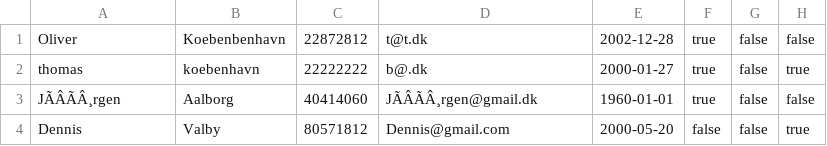
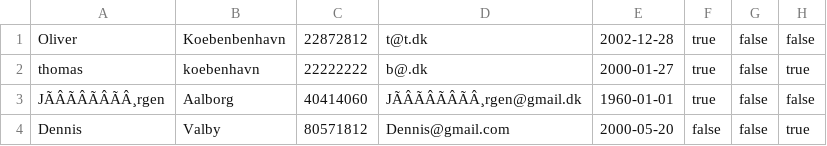
Before and after one commit to ThomasFBN/Delfin, a CSV file: SwimmerMembers.csv, drawn as a sheet; the diff names each change by its address in the sheet, - before the commit and + after, or states it on an @@ line.

```diff
--- a/SwimmerMembers.csv
+++ b/SwimmerMembers.csv
-A3: JÃÂÃÂ¸rgen
+A3: JÃÂÃÂÃÂÃÂ¸rgen
-D3: JÃÂÃÂ¸rgen@gmail.dk
+D3: JÃÂÃÂÃÂÃÂ¸rgen@gmail.dk
```
Also changed, not shown: 2 other files.
